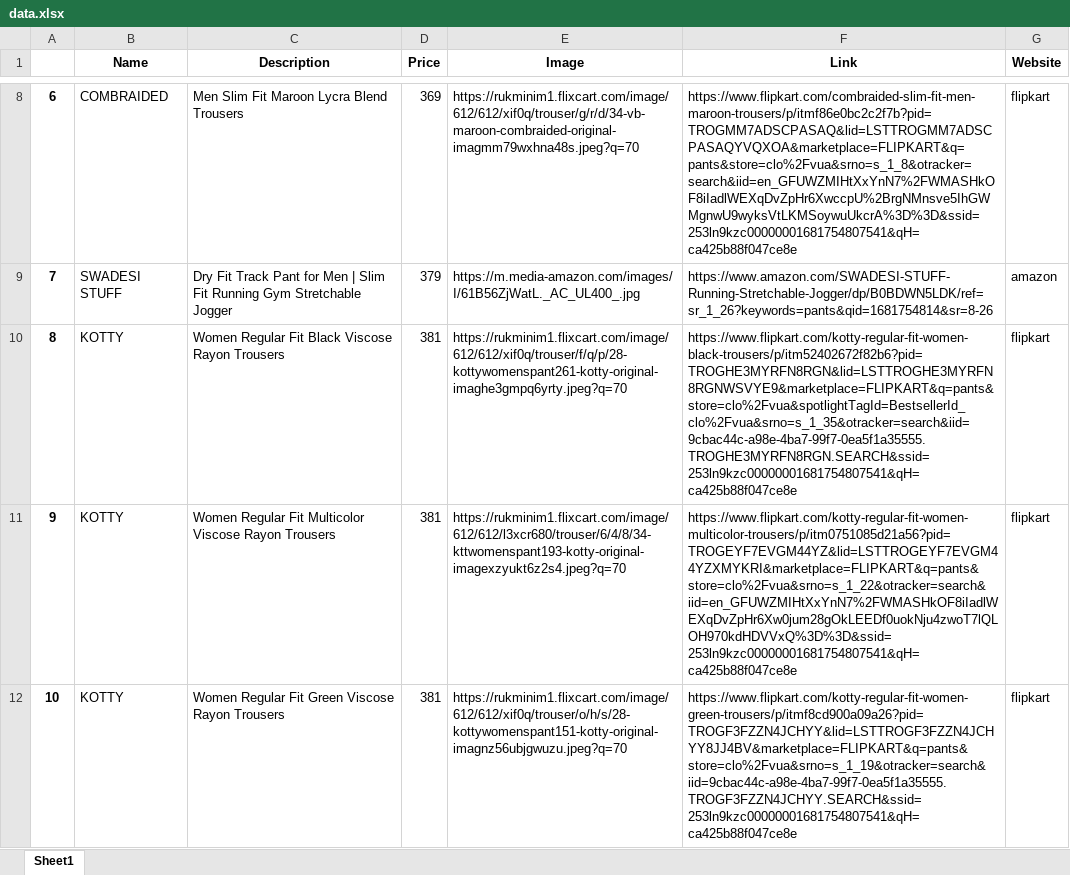
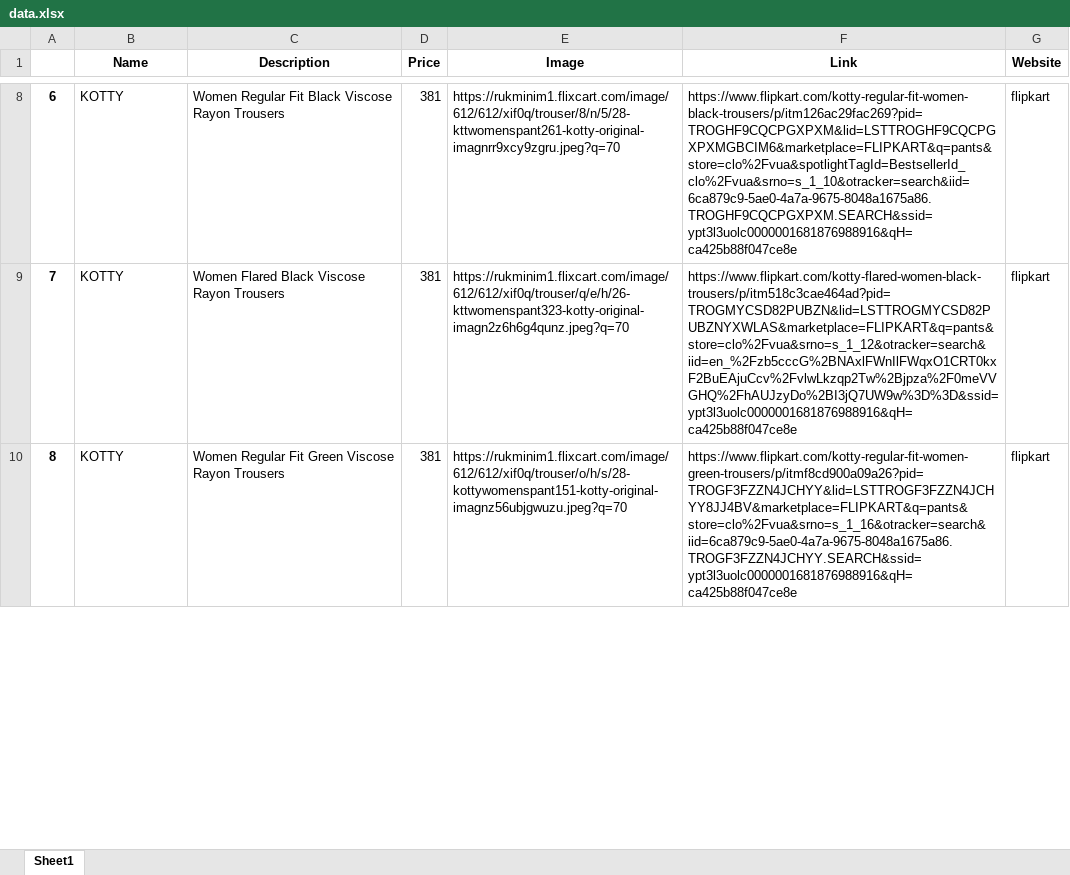
Before and after one commit to JoJosuk/Web-scraping-Project, an Excel workbook: radon/data.xlsx, sheet Sheet1, drawn as a sheet; only a part is shown, gaps mark what is left out; values as stored, in another font and other column widths than the file's, no borders; removed rows and columns are numbered as before the commit, all else as after; the diff covers the shown part only; the diff names each change by its address in the sheet, - before the commit and + after, or states it on an @@ line.

```diff
--- a/radon/data.xlsx (sheet Sheet1)
+++ b/radon/data.xlsx (sheet Sheet1)
@@ column A renumbered between rows 6 and 28 @@
-row 8: 6 | COMBRAIDED | Men Slim Fit Maroon Lycra Blend Trousers | 369 | https://rukminim1.flixcart.com/image/612/612/xif0q/trouser/g/r/d/34-vb-maroon-combraided-original-imagmm79wxhna48s.jpeg?q=70 | https://www.flipkart.com/combraided-slim-fit-men-maroon-trousers/p/itmf86e0bc2c2f7b?pid=TROGMM7ADSCPASAQ&lid=LSTTROGMM7ADSCPASAQYVQXOA&marketplace=FLIPKART&q=pants&store=clo%2Fvua&srno=s_1_8&otracker=search&iid=en_GFUWZMIHtXxYnN7%2FWMASHkOF8iIadlWEXqDvZpHr6XwccpU%2BrgNMnsve5IhGWMgnwU9wyksVtLKMSoywuUkcrA%3D%3D&ssid=253ln9kzc00000001681754807541&qH=ca425b88f047ce8e | flipkart
-row 9: 7 | SWADESI STUFF | Dry Fit Track Pant for Men | Slim Fit Running Gym Stretchable Jogger | 379 | https://m.media-amazon.com/images/I/61B56ZjWatL._AC_UL400_.jpg | https://www.amazon.com/SWADESI-STUFF-Running-Stretchable-Jogger/dp/B0BDWN5LDK/ref=sr_1_26?keywords=pants&qid=1681754814&sr=8-26 | amazon
-E8 (Image): https://rukminim1.flixcart.com/image/612/612/xif0q/trouser/f/q/p/28-kottywomenspant261-kotty-original-imaghe3gmpq6yrty.jpeg?q=70
+E8 (Image): https://rukminim1.flixcart.com/image/612/612/xif0q/trouser/8/n/5/28-kttwomenspant261-kotty-original-imagnrr9xcy9zgru.jpeg?q=70
-F8 (Link): https://www.flipkart.com/kotty-regular-fit-women-black-trousers/p/itm52402672f82b6?pid=TROGHE3MYRFN8RGN&lid=LSTTROGHE3MYRFN8RGNWSVYE9&marketplace=FLIPKART&q=pants&store=clo%2Fvua&spotlightTagId=BestsellerId_clo%2Fvua&srno=s_1_35&otracker=search&iid=9cbac44c-a98e-4ba7-99f7-0ea5f1a35555.TROGHE3MYRFN8RGN.SEARCH&ssid=253ln9kzc00000001681754807541&qH=ca425b88f047ce8e
+F8 (Link): https://www.flipkart.com/kotty-regular-fit-women-black-trousers/p/itm126ac29fac269?pid=TROGHF9CQCPGXPXM&lid=LSTTROGHF9CQCPGXPXMGBCIM6&marketplace=FLIPKART&q=pants&store=clo%2Fvua&spotlightTagId=BestsellerId_clo%2Fvua&srno=s_1_10&otracker=search&iid=6ca879c9-5ae0-4a7a-9675-8048a1675a86.TROGHF9CQCPGXPXM.SEARCH&ssid=ypt3l3uolc0000001681876988916&qH=ca425b88f047ce8e
-C9 (Description): Women Regular Fit Multicolor Viscose Rayon…
+C9 (Description): Women Flared Black Viscose Rayon…
-E9 (Image): https://rukminim1.flixcart.com/image/612/612/l3xcr680/trouser/6/4/8/34-kttwomenspant193-kotty-original-imagexzyukt6z2s4.jpeg?q=70
+E9 (Image): https://rukminim1.flixcart.com/image/612/612/xif0q/trouser/q/e/h/26-kttwomenspant323-kotty-original-imagn2z6h6g4qunz.jpeg?q=70
-F9 (Link): https://www.flipkart.com/kotty-regular-fit-women-multicolor-trousers/p/itm0751085d21a56?pid=TROGEYF7EVGM44YZ&lid=LSTTROGEYF7EVGM44YZXMYKRI&marketplace=FLIPKART&q=pants&store=clo%2Fvua&srno=s_1_22&otracker=search&iid=en_GFUWZMIHtXxYnN7%2FWMASHkOF8iIadlWEXqDvZpHr6Xw0jum28gOkLEEDf0uokNju4zwoT7lQLOH970kdHDVVxQ%3D%3D&ssid=253ln9kzc00000001681754807541&qH=ca425b88f047ce8e
+F9 (Link): https://www.flipkart.com/kotty-flared-women-black-trousers/p/itm518c3cae464ad?pid=TROGMYCSD82PUBZN&lid=LSTTROGMYCSD82PUBZNYXWLAS&marketplace=FLIPKART&q=pants&store=clo%2Fvua&srno=s_1_12&otracker=search&iid=en_%2Fzb5cccG%2BNAxlFWnIlFWqxO1CRT0kxF2BuEAjuCcv%2FvlwLkzqp2Tw%2Bjpza%2F0meVVGHQ%2FhAUJzyDo%2BI3jQ7UW9w%3D%3D&ssid=ypt3l3uolc0000001681876988916&qH=ca425b88f047ce8e
-F10 (Link): https://www.flipkart.com/kotty-regular-fit-women-green-trousers/p/itmf8cd900a09a26?pid=TROGF3FZZN4JCHYY&lid=LSTTROGF3FZZN4JCHYY8JJ4BV&marketplace=FLIPKART&q=pants&store=clo%2Fvua&srno=s_1_19&otracker=search&iid=9cbac44c-a98e-4ba7-99f7-0ea5f1a35555.TROGF3FZZN4JCHYY.SEARCH&ssid=253ln9kzc00000001681754807541&qH=ca425b88f047ce8e
+F10 (Link): https://www.flipkart.com/kotty-regular-fit-women-green-trousers/p/itmf8cd900a09a26?pid=TROGF3FZZN4JCHYY&lid=LSTTROGF3FZZN4JCHYY8JJ4BV&marketplace=FLIPKART&q=pants&store=clo%2Fvua&srno=s_1_16&otracker=search&iid=6ca879c9-5ae0-4a7a-9675-8048a1675a86.TROGF3FZZN4JCHYY.SEARCH&ssid=ypt3l3uolc0000001681876988916&qH=ca425b88f047ce8e
```
Also changed, not shown: other rows of this sheet, data.xlsx, 5 other files.
